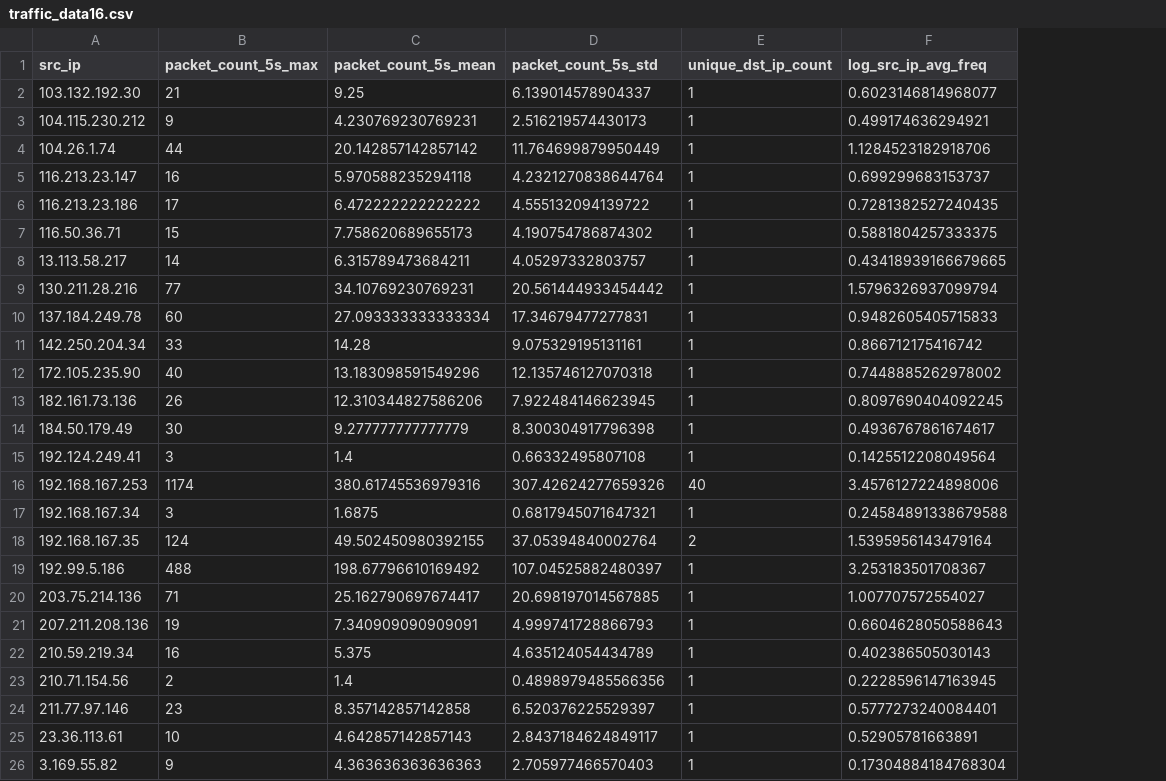
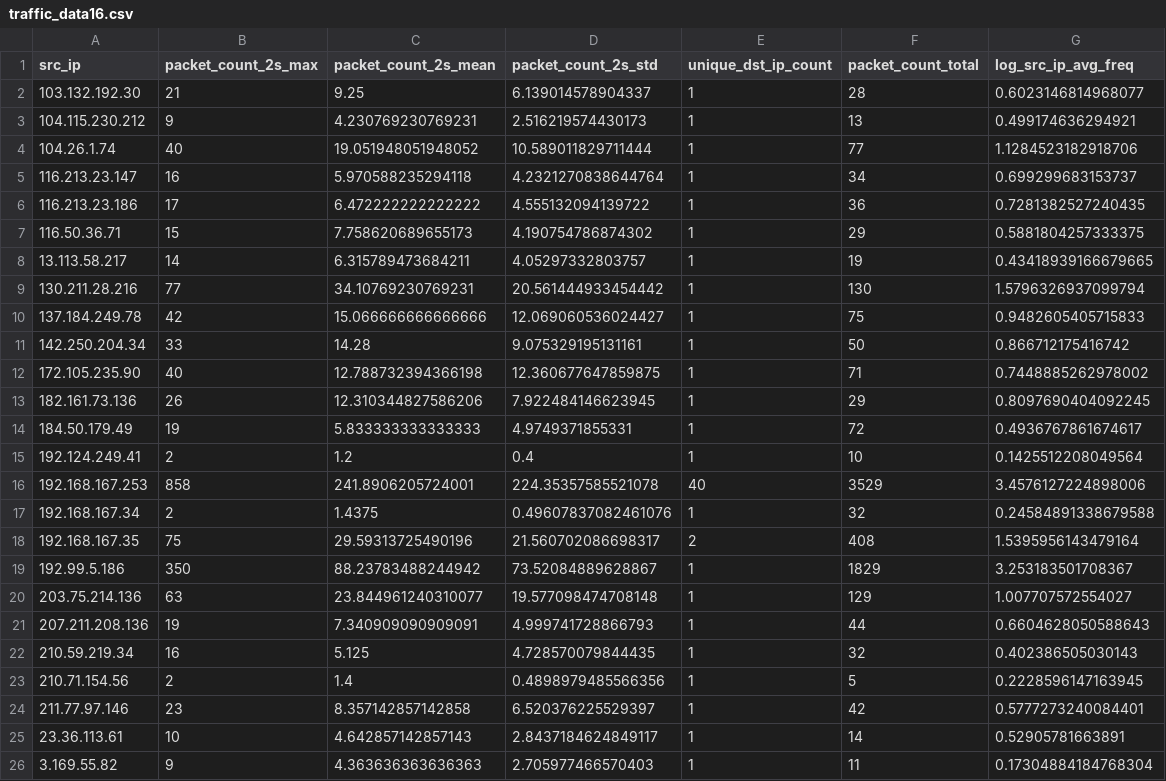
Before and after one commit to eric2003-tj/CNL_final, a CSV file: new_dataset/new_cleaned_csv_simplelog_freq/traffic_data16.csv, drawn as a sheet; only a part is shown; the diff covers the shown part only; the diff names each change by its address in the sheet, - before the commit and + after, or states it on an @@ line.

```diff
--- a/new_dataset/new_cleaned_csv_simplelog_freq/traffic_data16.csv
+++ b/new_dataset/new_cleaned_csv_simplelog_freq/traffic_data16.csv
+column F (packet_count_total), rows 2-26: 28 | 13 | 77 | 34 | 36 | 29 | 19 | 130 | 75 | 50 | 71 | 29 | 72 | 10 | 3529 | 32 | 408 | 1829 | 129 | 44 | 32 | 5 | 42 | 14 | 11
-B1: packet_count_5s_max
+B1: packet_count_2s_max
-C1: packet_count_5s_mean
+C1: packet_count_2s_mean
-D1: packet_count_5s_std
+D1: packet_count_2s_std
-B4 (packet_count_2s_max): 44
+B4 (packet_count_2s_max): 40
-C4 (packet_count_2s_mean): 20.142857142857142
+C4 (packet_count_2s_mean): 19.051948051948052
-D4 (packet_count_2s_std): 11.764699879950449
+D4 (packet_count_2s_std): 10.589011829711444
-B10 (packet_count_2s_max): 60
+B10 (packet_count_2s_max): 42
-C10 (packet_count_2s_mean): 27.093333333333334
+C10 (packet_count_2s_mean): 15.066666666666666
-D10 (packet_count_2s_std): 17.34679477277831
+D10 (packet_count_2s_std): 12.069060536024427
-C12 (packet_count_2s_mean): 13.183098591549296
+C12 (packet_count_2s_mean): 12.788732394366198
-D12 (packet_count_2s_std): 12.135746127070318
+D12 (packet_count_2s_std): 12.360677647859875
-B14 (packet_count_2s_max): 30
+B14 (packet_count_2s_max): 19
-C14 (packet_count_2s_mean): 9.277777777777779
+C14 (packet_count_2s_mean): 5.833333333333333
-D14 (packet_count_2s_std): 8.300304917796398
+D14 (packet_count_2s_std): 4.9749371855331
-B15 (packet_count_2s_max): 3
+B15 (packet_count_2s_max): 2
-C15 (packet_count_2s_mean): 1.4
+C15 (packet_count_2s_mean): 1.2
-D15 (packet_count_2s_std): 0.66332495807108
+D15 (packet_count_2s_std): 0.4
-B16 (packet_count_2s_max): 1174
+B16 (packet_count_2s_max): 858
-C16 (packet_count_2s_mean): 380.61745536979316
+C16 (packet_count_2s_mean): 241.8906205724001
-D16 (packet_count_2s_std): 307.42624277659326
+D16 (packet_count_2s_std): 224.35357585521078
-B17 (packet_count_2s_max): 3
+B17 (packet_count_2s_max): 2
-C17 (packet_count_2s_mean): 1.6875
+C17 (packet_count_2s_mean): 1.4375
-D17 (packet_count_2s_std): 0.6817945071647321
+D17 (packet_count_2s_std): 0.49607837082461076
-B18 (packet_count_2s_max): 124
+B18 (packet_count_2s_max): 75
-C18 (packet_count_2s_mean): 49.502450980392155
+C18 (packet_count_2s_mean): 29.59313725490196
-D18 (packet_count_2s_std): 37.05394840002764
+D18 (packet_count_2s_std): 21.560702086698317
-B19 (packet_count_2s_max): 488
+B19 (packet_count_2s_max): 350
-C19 (packet_count_2s_mean): 198.67796610169492
+C19 (packet_count_2s_mean): 88.23783488244942
-D19 (packet_count_2s_std): 107.04525882480397
+D19 (packet_count_2s_std): 73.52084889628867
-B20 (packet_count_2s_max): 71
+B20 (packet_count_2s_max): 63
-C20 (packet_count_2s_mean): 25.162790697674417
+C20 (packet_count_2s_mean): 23.844961240310077
-D20 (packet_count_2s_std): 20.698197014567885
+D20 (packet_count_2s_std): 19.577098474708148
-C22 (packet_count_2s_mean): 5.375
+C22 (packet_count_2s_mean): 5.125
-D22 (packet_count_2s_std): 4.635124054434789
+D22 (packet_count_2s_std): 4.728570079844435
```
Also changed, not shown: 16 edited cells elsewhere in this file, new_dataset/new_cleaned_csv_simplelog_freq/traffic_data1.csv, new_dataset/new_cleaned_csv_simplelog_freq/traffic_data14.csv, 20 other files.
